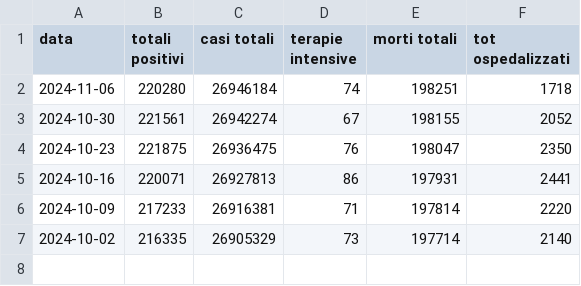
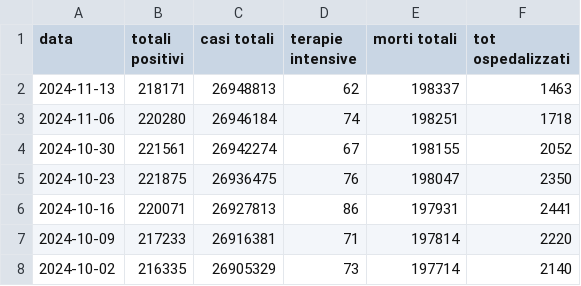
Before and after one commit to eliazanna/covid-19-data-tracker, a CSV file: csv usati/weeklyupdate_italy.csv, drawn as a sheet; the diff names each change by its address in the sheet, - before the commit and + after, or states it on an @@ line.

```diff
--- a/csv usati/weeklyupdate_italy.csv
+++ b/csv usati/weeklyupdate_italy.csv
+row 2: 2024-11-13 | 218171 | 26948813 | 62 | 198337 | 1463
```
Also changed, not shown: csv usati/weeklyupdate_regions.csv, 4 other files.
